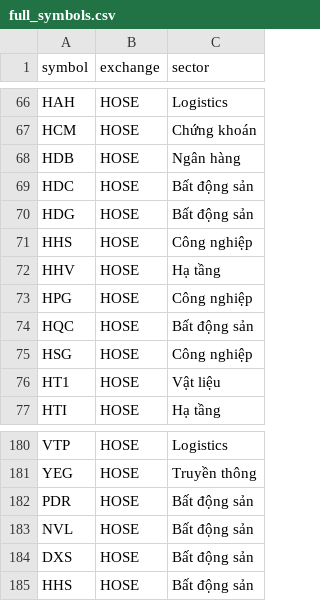
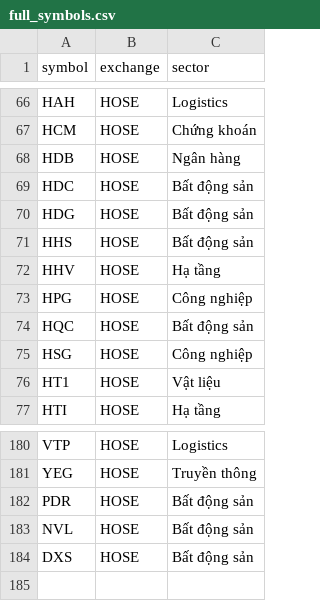
Before and after one commit to ALuong81/Find, a CSV file: data/full_symbols.csv, drawn as a sheet; only a part is shown, gaps mark what is left out.

Commit message:
Update full_symbols.csv

```diff
--- a/data/full_symbols.csv
+++ b/data/full_symbols.csv
@@ -70,3 +70,3 @@ HDC,HOSE,Bất động sản
 HDG,HOSE,Bất động sản
-HHS,HOSE,Công nghiệp
+HHS,HOSE,Bất động sản
 HHV,HOSE,Hạ tầng
@@ -184,2 +184 @@ NVL,HOSE,Bất động sản
 DXS,HOSE,Bất động sản
-HHS,HOSE,Bất động sản
```
